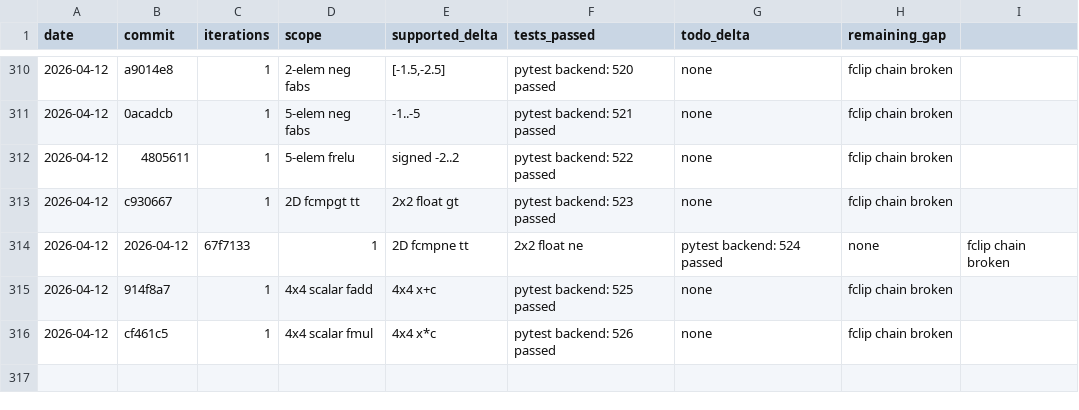
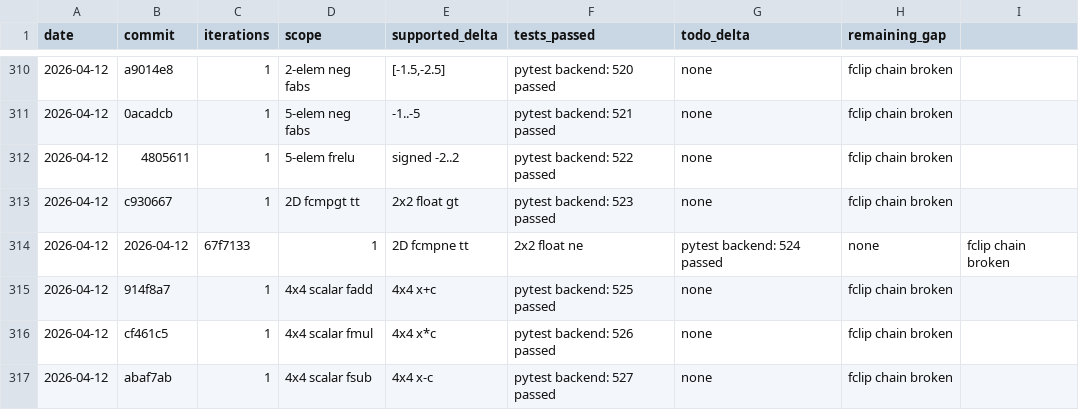
Before and after one commit to hanw/tinytpu, a TSV file: results.tsv, drawn as a sheet; only a part is shown, gaps mark what is left out.

Commit message:
tinytpu: add 4x4 float scalar-sub coverage

```diff
--- a/results.tsv
+++ b/results.tsv
@@ -316 +316,2 @@ date	commit	iterations	scope	supported_delta	tests_passed	todo_delta	remaining_g
 2026-04-12	cf461c5	1	4x4 scalar fmul	4x4 x*c	pytest backend: 526 passed	none	fclip chain broken
+2026-04-12	abaf7ab	1	4x4 scalar fsub	4x4 x-c	pytest backend: 527 passed	none	fclip chain broken
```
Also changed, not shown: 1 other file.
